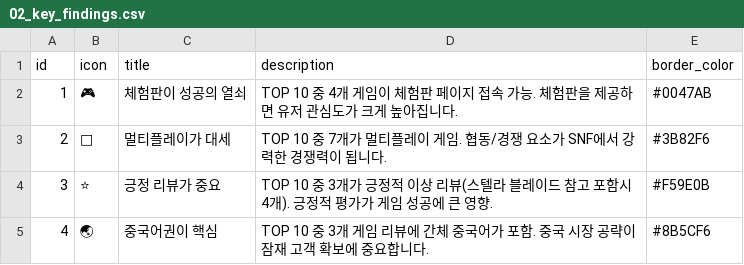
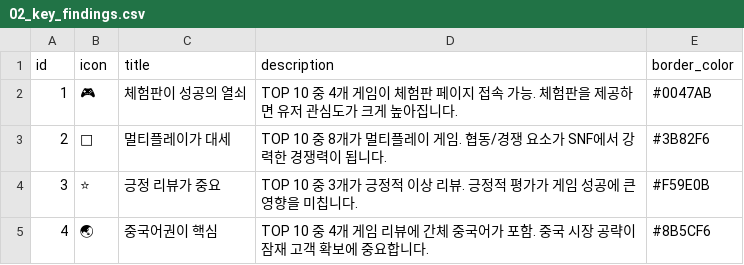
Before and after one commit to noodle-kim/snf-dashboard-202506, a CSV file: github_data/02_top_games/02_key_findings.csv, drawn as a sheet.

Commit message:
AI 인사이트 데이터 검증 및 수정: 실제 TOP10 데이터 기준으로 통계 정정
수정된 파일:
- 02_top_games/02_key_findings.csv: 멀티 7개8개, 스텔라블레이드 삭제, 중국어 3개4개
- 01_executive/03_insights.csv: 체험판 50%40%, 멀티 70%80%, 리뷰 40%30%, 중국어 50%40%
- 01_executive/01_strategies.csv: TOP50 체험판 62%52%, 멀티 70%80%
- prompts/02_top_games_prompt_v2.1.md: 예시 데이터 수정
- prompts/01_executive_prompt_v2.1.md: 예시 데이터 수정

검증 기준: 03_top10_table.csv (찜 수 증가 기준 TOP 10)

```diff
--- a/github_data/02_top_games/02_key_findings.csv
+++ b/github_data/02_top_games/02_key_findings.csv
@@ -2,4 +2,4 @@
 1,🎮,체험판이 성공의 열쇠,TOP 10 중 4개 게임이 체험판 페이지 접속 가능. 체험판을 제공하면 유저 관심도가 크게 높아집니다.,#0047AB
-2,👥,멀티플레이가 대세,TOP 10 중 7개가 멀티플레이 게임. 협동/경쟁 요소가 SNF에서 강력한 경쟁력이 됩니다.,#3B82F6
-3,⭐,긍정 리뷰가 중요,TOP 10 중 3개가 긍정적 이상 리뷰(스텔라 블레이드 참고 포함시 4개). 긍정적 평가가 게임 성공에 큰 영향.,#F59E0B
-4,🌏,중국어권이 핵심,TOP 10 중 3개 게임 리뷰에 간체 중국어가 포함. 중국 시장 공략이 잠재 고객 확보에 중요합니다.,#8B5CF6
+2,👥,멀티플레이가 대세,TOP 10 중 8개가 멀티플레이 게임. 협동/경쟁 요소가 SNF에서 강력한 경쟁력이 됩니다.,#3B82F6
+3,⭐,긍정 리뷰가 중요,TOP 10 중 3개가 긍정적 이상 리뷰. 긍정적 평가가 게임 성공에 큰 영향을 미칩니다.,#F59E0B
+4,🌏,중국어권이 핵심,TOP 10 중 4개 게임 리뷰에 간체 중국어가 포함. 중국 시장 공략이 잠재 고객 확보에 중요합니다.,#8B5CF6
```
Also changed, not shown: github_data/01_executive/01_strategies.csv, github_data/01_executive/03_insights.csv, 2 other files.
